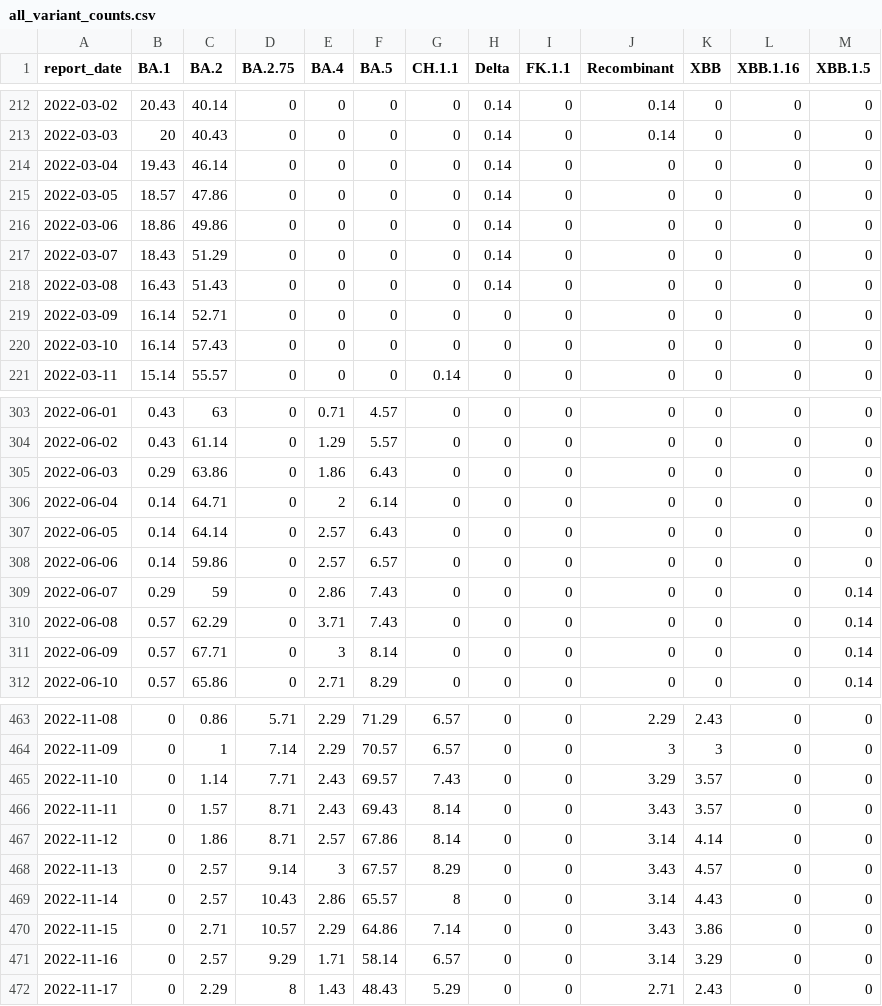
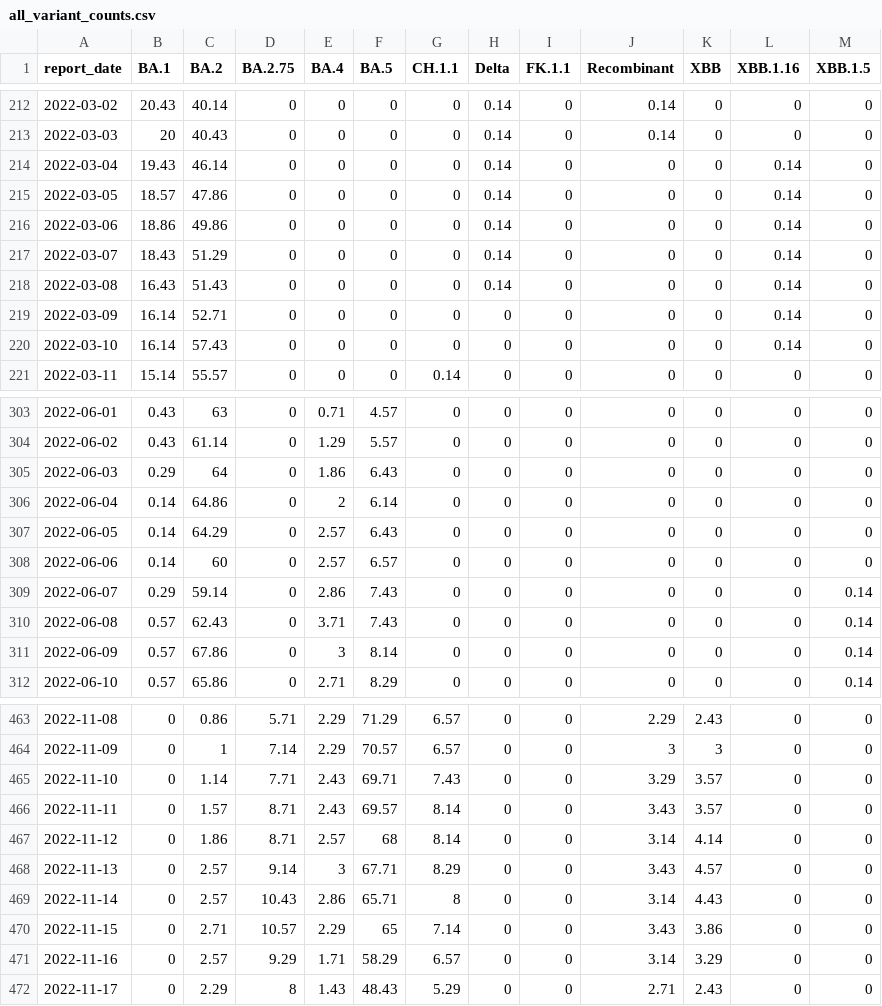
Before and after one commit to ESR-NZ/nz-sars-cov2-variants, a CSV file: data/all_variant_counts.csv, drawn as a sheet; only a part is shown, gaps mark what is left out; the diff covers the shown part only.

```diff
--- a/data/all_variant_counts.csv
+++ b/data/all_variant_counts.csv
@@ -213,9 +213,9 @@ report_date,BA.1,BA.2,BA.2.75,BA.4,BA.5,CH.1.1,Delta,FK.1.1,Recombinant,XBB,XBB.
 2022-03-03,20,40.43,0,0,0,0,0.14,0,0.14,0,0,0
-2022-03-04,19.43,46.14,0,0,0,0,0.14,0,0,0,0,0
-2022-03-05,18.57,47.86,0,0,0,0,0.14,0,0,0,0,0
-2022-03-06,18.86,49.86,0,0,0,0,0.14,0,0,0,0,0
-2022-03-07,18.43,51.29,0,0,0,0,0.14,0,0,0,0,0
-2022-03-08,16.43,51.43,0,0,0,0,0.14,0,0,0,0,0
-2022-03-09,16.14,52.71,0,0,0,0,0,0,0,0,0,0
-2022-03-10,16.14,57.43,0,0,0,0,0,0,0,0,0,0
+2022-03-04,19.43,46.14,0,0,0,0,0.14,0,0,0,0.14,0
+2022-03-05,18.57,47.86,0,0,0,0,0.14,0,0,0,0.14,0
+2022-03-06,18.86,49.86,0,0,0,0,0.14,0,0,0,0.14,0
+2022-03-07,18.43,51.29,0,0,0,0,0.14,0,0,0,0.14,0
+2022-03-08,16.43,51.43,0,0,0,0,0.14,0,0,0,0.14,0
+2022-03-09,16.14,52.71,0,0,0,0,0,0,0,0,0.14,0
+2022-03-10,16.14,57.43,0,0,0,0,0,0,0,0,0.14,0
 2022-03-11,15.14,55.57,0,0,0,0.14,0,0,0,0,0,0
@@ -304,9 +304,9 @@ report_date,BA.1,BA.2,BA.2.75,BA.4,BA.5,CH.1.1,Delta,FK.1.1,Recombinant,XBB,XBB.
 2022-06-02,0.43,61.14,0,1.29,5.57,0,0,0,0,0,0,0
-2022-06-03,0.29,63.86,0,1.86,6.43,0,0,0,0,0,0,0
-2022-06-04,0.14,64.71,0,2,6.14,0,0,0,0,0,0,0
-2022-06-05,0.14,64.14,0,2.57,6.43,0,0,0,0,0,0,0
-2022-06-06,0.14,59.86,0,2.57,6.57,0,0,0,0,0,0,0
-2022-06-07,0.29,59,0,2.86,7.43,0,0,0,0,0,0,0.14
-2022-06-08,0.57,62.29,0,3.71,7.43,0,0,0,0,0,0,0.14
-2022-06-09,0.57,67.71,0,3,8.14,0,0,0,0,0,0,0.14
+2022-06-03,0.29,64,0,1.86,6.43,0,0,0,0,0,0,0
+2022-06-04,0.14,64.86,0,2,6.14,0,0,0,0,0,0,0
+2022-06-05,0.14,64.29,0,2.57,6.43,0,0,0,0,0,0,0
+2022-06-06,0.14,60,0,2.57,6.57,0,0,0,0,0,0,0
+2022-06-07,0.29,59.14,0,2.86,7.43,0,0,0,0,0,0,0.14
+2022-06-08,0.57,62.43,0,3.71,7.43,0,0,0,0,0,0,0.14
+2022-06-09,0.57,67.86,0,3,8.14,0,0,0,0,0,0,0.14
 2022-06-10,0.57,65.86,0,2.71,8.29,0,0,0,0,0,0,0.14
@@ -464,9 +464,9 @@ report_date,BA.1,BA.2,BA.2.75,BA.4,BA.5,CH.1.1,Delta,FK.1.1,Recombinant,XBB,XBB.
 2022-11-09,0,1,7.14,2.29,70.57,6.57,0,0,3,3,0,0
-2022-11-10,0,1.14,7.71,2.43,69.57,7.43,0,0,3.29,3.57,0,0
-2022-11-11,0,1.57,8.71,2.43,69.43,8.14,0,0,3.43,3.57,0,0
-2022-11-12,0,1.86,8.71,2.57,67.86,8.14,0,0,3.14,4.14,0,0
-2022-11-13,0,2.57,9.14,3,67.57,8.29,0,0,3.43,4.57,0,0
-2022-11-14,0,2.57,10.43,2.86,65.57,8,0,0,3.14,4.43,0,0
-2022-11-15,0,2.71,10.57,2.29,64.86,7.14,0,0,3.43,3.86,0,0
-2022-11-16,0,2.57,9.29,1.71,58.14,6.57,0,0,3.14,3.29,0,0
+2022-11-10,0,1.14,7.71,2.43,69.71,7.43,0,0,3.29,3.57,0,0
+2022-11-11,0,1.57,8.71,2.43,69.57,8.14,0,0,3.43,3.57,0,0
+2022-11-12,0,1.86,8.71,2.57,68,8.14,0,0,3.14,4.14,0,0
+2022-11-13,0,2.57,9.14,3,67.71,8.29,0,0,3.43,4.57,0,0
+2022-11-14,0,2.57,10.43,2.86,65.71,8,0,0,3.14,4.43,0,0
+2022-11-15,0,2.71,10.57,2.29,65,7.14,0,0,3.43,3.86,0,0
+2022-11-16,0,2.57,9.29,1.71,58.29,6.57,0,0,3.14,3.29,0,0
 2022-11-17,0,2.29,8,1.43,48.43,5.29,0,0,2.71,2.43,0,0
```
Also changed, not shown: 7 added rows and 57 edited cells elsewhere in this file, 3 other files.
